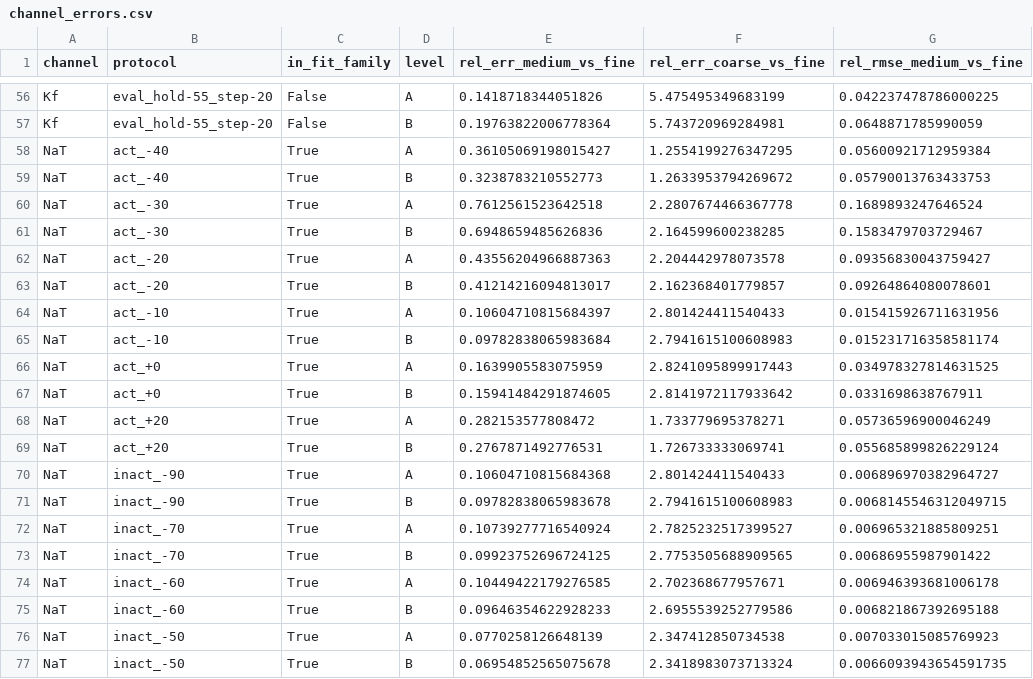
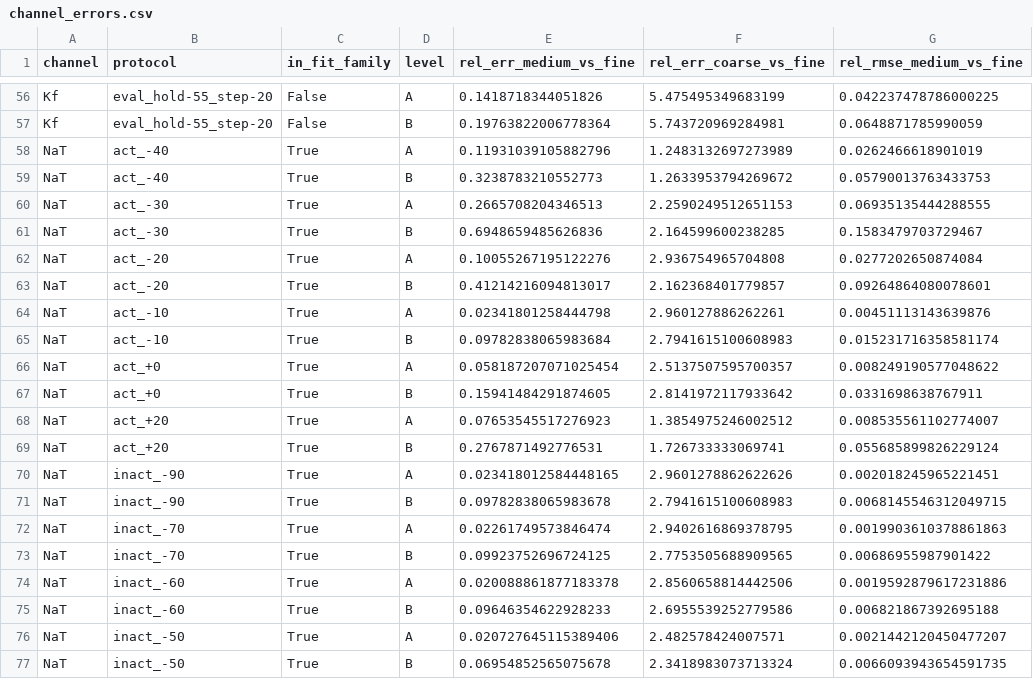
Before and after one commit to in-c0/human-repair-map, a CSV file: physics-to-life/experiments/v1_channel/results/hierarchy_validation/tables/channel_errors.csv, drawn as a sheet; only a part is shown, gaps mark what is left out; the diff covers the shown part only.

```diff
--- a/physics-to-life/experiments/v1_channel/results/hierarchy_validation/tables/channel_errors.csv
+++ b/physics-to-life/experiments/v1_channel/results/hierarchy_validation/tables/channel_errors.csv
@@ -57,21 +57,21 @@ Kf,eval_hold-55_step-20,False,A,0.1418718344051826,5.475495349683199,0.042237478
 Kf,eval_hold-55_step-20,False,B,0.19763822006778364,5.743720969284981,0.0648871785990059
-NaT,act_-40,True,A,0.36105069198015427,1.2554199276347295,0.05600921712959384
+NaT,act_-40,True,A,0.11931039105882796,1.2483132697273989,0.0262466618901019
 NaT,act_-40,True,B,0.3238783210552773,1.2633953794269672,0.05790013763433753
-NaT,act_-30,True,A,0.7612561523642518,2.2807674466367778,0.1689893247646524
+NaT,act_-30,True,A,0.2665708204346513,2.2590249512651153,0.06935135444288555
 NaT,act_-30,True,B,0.6948659485626836,2.164599600238285,0.1583479703729467
-NaT,act_-20,True,A,0.43556204966887363,2.204442978073578,0.09356830043759427
+NaT,act_-20,True,A,0.10055267195122276,2.936754965704808,0.0277202650874084
 NaT,act_-20,True,B,0.41214216094813017,2.162368401779857,0.09264864080078601
-NaT,act_-10,True,A,0.10604710815684397,2.801424411540433,0.015415926711631956
+NaT,act_-10,True,A,0.02341801258444798,2.960127886262261,0.00451113143639876
 NaT,act_-10,True,B,0.09782838065983684,2.7941615100608983,0.015231716358581174
-NaT,act_+0,True,A,0.1639905583075959,2.8241095899917443,0.034978327814631525
+NaT,act_+0,True,A,0.058187207071025454,2.5137507595700357,0.008249190577048622
 NaT,act_+0,True,B,0.15941484291874605,2.8141972117933642,0.0331698638767911
-NaT,act_+20,True,A,0.282153577808472,1.733779695378271,0.05736596900046249
+NaT,act_+20,True,A,0.07653545517276923,1.3854975246002512,0.008535561102774007
 NaT,act_+20,True,B,0.2767871492776531,1.726733333069741,0.055685899826229124
-NaT,inact_-90,True,A,0.10604710815684368,2.801424411540433,0.006896970382964727
+NaT,inact_-90,True,A,0.023418012584448165,2.9601278862622626,0.002018245965221451
 NaT,inact_-90,True,B,0.09782838065983678,2.7941615100608983,0.0068145546312049715
-NaT,inact_-70,True,A,0.10739277716540924,2.7825232517399527,0.006965321885809251
+NaT,inact_-70,True,A,0.02261749573846474,2.9402616869378795,0.0019903610378861863
 NaT,inact_-70,True,B,0.09923752696724125,2.7753505688909565,0.00686955987901422
-NaT,inact_-60,True,A,0.10449422179276585,2.702368677957671,0.006946393681006178
+NaT,inact_-60,True,A,0.020088861877183378,2.8560658814442506,0.0019592879617231886
 NaT,inact_-60,True,B,0.09646354622928233,2.6955539252779586,0.006821867392695188
-NaT,inact_-50,True,A,0.0770258126648139,2.347412850734538,0.007033015085769923
+NaT,inact_-50,True,A,0.020727645115389406,2.482578424007571,0.0021442120450477207
 NaT,inact_-50,True,B,0.06954852565075678,2.3418983073713324,0.0066093943654591735
```
Also changed, not shown: 45 edited cells elsewhere in this file, 7 other files.
